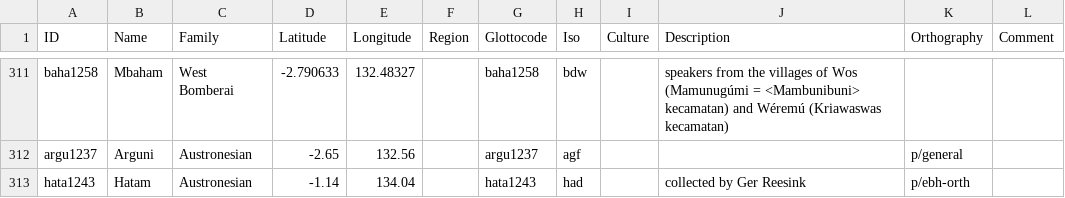
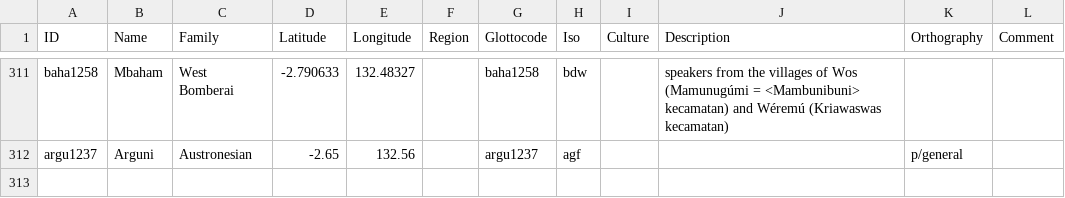
Before and after one commit to xrotwang/lexirumah-data, a CSV file: cldf/lects.csv, drawn as a sheet; only a part is shown, gaps mark what is left out.

Commit message:
remove Hatam

```diff
--- a/cldf/lects.csv
+++ b/cldf/lects.csv
@@ -312,2 +312 @@ baha1258,Mbaham,West Bomberai,-2.790633,132.48327,,baha1258,bdw,,speakers from t
 argu1237,Arguni,Austronesian,-2.65,132.56,,argu1237,agf,,,p/general,
-hata1243,Hatam,Austronesian,-1.14,134.04,,hata1243,had,,collected by Ger Reesink,p/ebh-orth,
```
